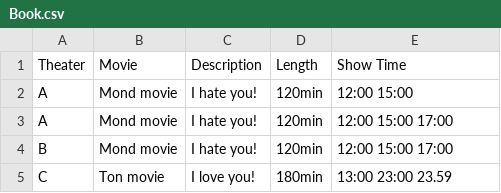
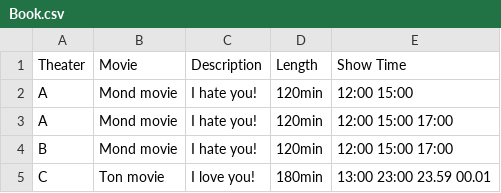
Before and after one commit to hereton/MovieTicket, a CSV file: Book.csv, drawn as a sheet.

```diff
--- a/Book.csv
+++ b/Book.csv
@@ -4,2 +4,2 @@ A,Mond movie,I hate you!,120min,12:00 15:00 17:00
 B,Mond movie,I hate you!,120min,12:00 15:00 17:00
-C,Ton movie,I love you!,180min,13:00 23:00 23.59
+C,Ton movie,I love you!,180min,13:00 23:00 23.59 00.01
```
Also changed, not shown: 2 other files.
